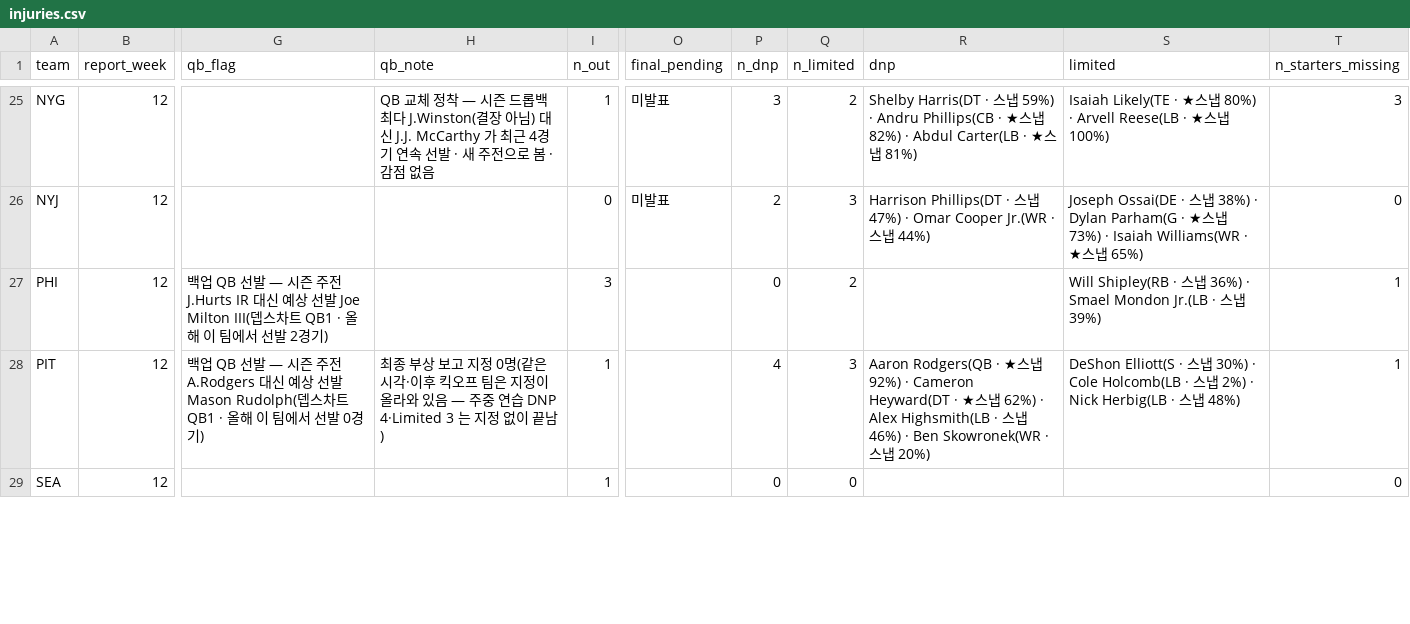
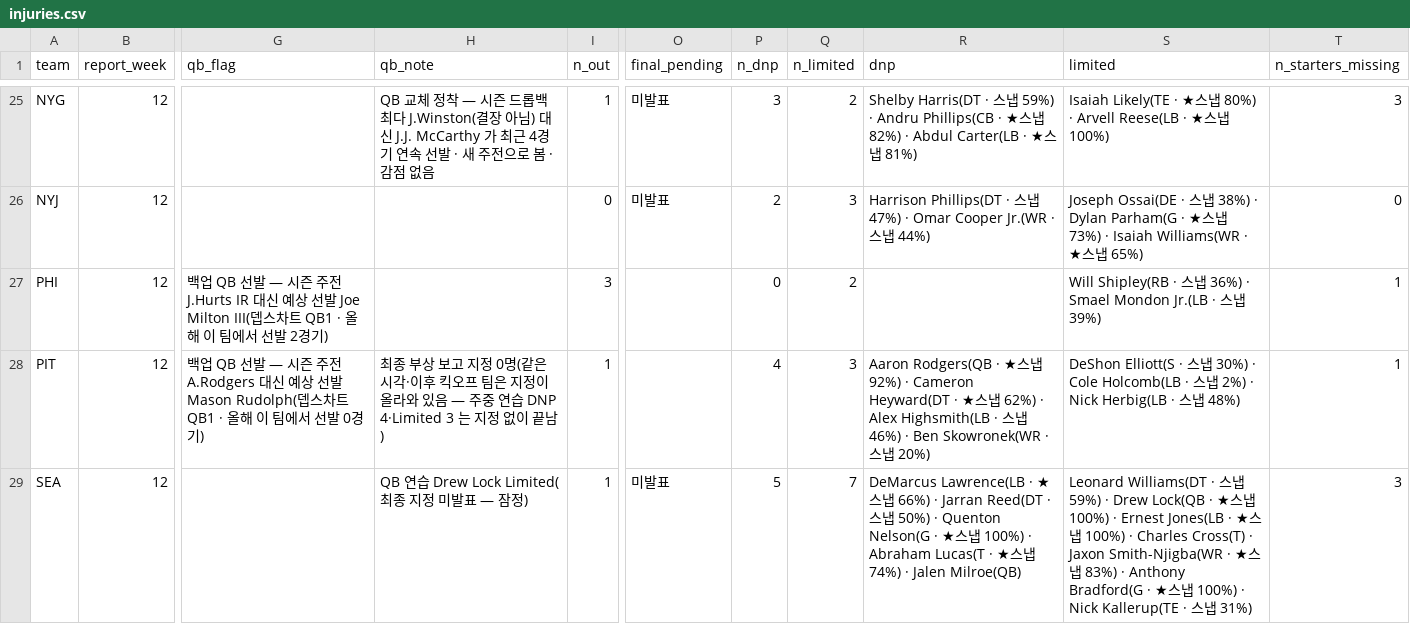
Before and after one commit to hyongdopaulyoon-sketch/hyongdopaulyoon-sketch-nfl-weekly, a CSV file: data/2026-w12/injuries.csv, drawn as a sheet; only a part is shown, gaps mark what is left out; the diff covers the shown part only; the diff names each change by its address in the sheet, - before the commit and + after, or states it on an @@ line.

```diff
--- a/data/2026-w12/injuries.csv
+++ b/data/2026-w12/injuries.csv
-H29 (qb_note): (empty)
+H29 (qb_note): QB 연습 Drew Lock Limited(최종 지정 미발표 — 잠정)
-O29 (final_pending): (empty)
+O29 (final_pending): 미발표
-P29 (n_dnp): 0
+P29 (n_dnp): 5
-Q29 (n_limited): 0
+Q29 (n_limited): 7
-R29 (dnp): (empty)
+R29 (dnp): DeMarcus Lawrence(LB · ★스냅 66%) · Jarran Reed(DT · 스냅 50%) · Quenton Nelson(G · ★스냅 100%) · Abraham Lucas(T · ★스냅 74%) · Jalen Milroe(QB)
-S29 (limited): (empty)
+S29 (limited): Leonard Williams(DT · 스냅 59%) · Drew Lock(QB · ★스냅 100%) · Ernest Jones(LB · ★스냅 100%) · Charles Cross(T) · Jaxon Smith-Njigba(WR · ★스냅 83%) · Anthony Bradford(G · ★스냅 100%) · Nick Kallerup(TE · 스냅 31%)
-T29 (n_starters_missing): 0
+T29 (n_starters_missing): 3
```
Also changed, not shown: 16 edited cells elsewhere in this file, data/2026-w12/games.csv, data/2026-w12/inactives.csv, 27 other files.
